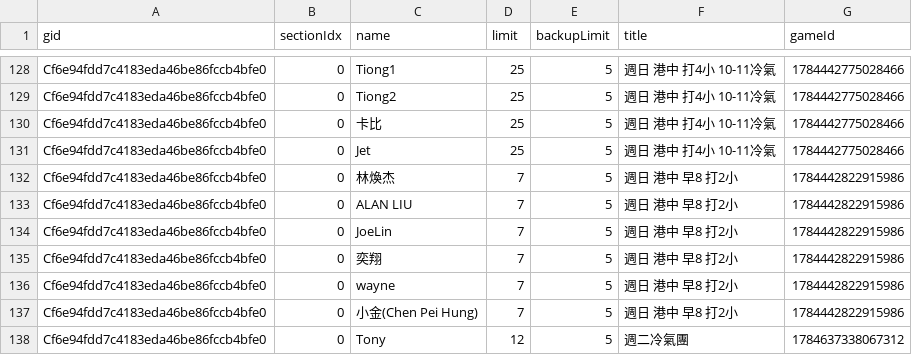
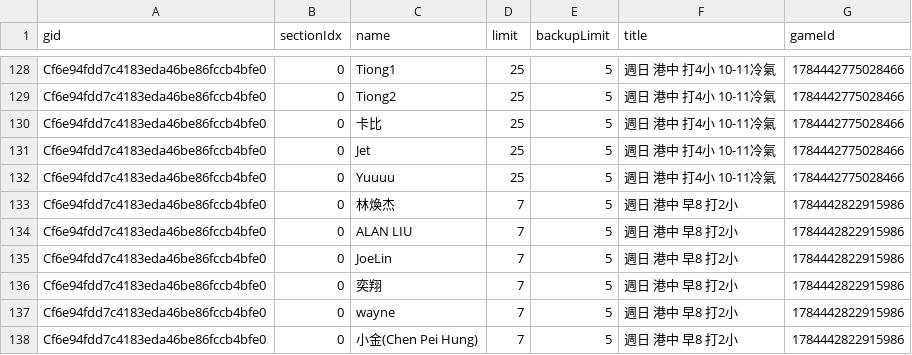
Before and after one commit to BSTony/TonysBadmintonGroup, a CSV file: data/registrations.csv, drawn as a sheet; only a part is shown, gaps mark what is left out; the shorter side is filled out with more unchanged rows; the diff names each change by its address in the sheet, - before the commit and + after, or states it on an @@ line.

Commit message:
Update current list snapshot: 週日 港中 打4小 10-11冷氣

```diff
--- a/data/registrations.csv
+++ b/data/registrations.csv
+row 132: Cf6e94fdd7c4183eda46be86fccb4bfe0 | 0 | Yuuuu | 25 | 5 | 週日 港中 打4小 10-11冷氣 | 1784442775028466
```
